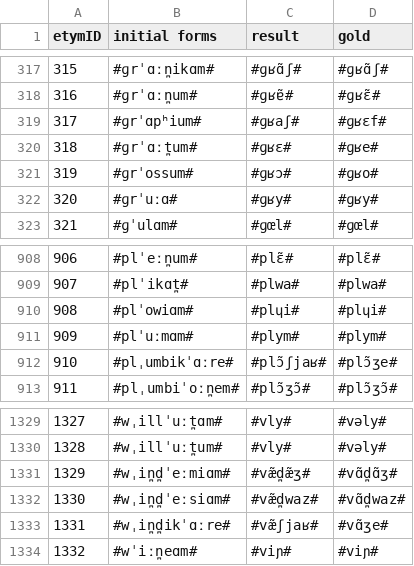
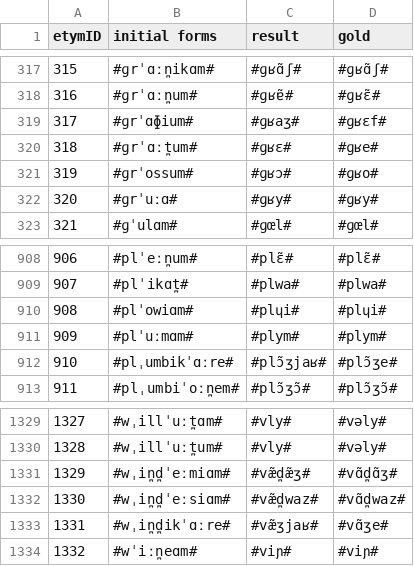
Before and after one commit to clmarr/DiaSim, a CSV file: run1_output_graph.csv, drawn as a sheet; only a part is shown, gaps mark what is left out.

```diff
--- a/run1_output_graph.csv
+++ b/run1_output_graph.csv
@@ -318,3 +318,3 @@ etymID,initial forms,result, gold
 316,#ɡrˈɑːn̪um#,#ɡʁɐ̃#,#ɡʁɛ̃#
-317,#ɡrˈɑpʰium#,#ɡʁaʃ#,#ɡʁɛf#
+317,#ɡrˈɑɸium#,#ɡʁaʒ#,#ɡʁɛf#
 318,#ɡrˈɑːt̪um#,#ɡʁɛ#,#ɡʁe#
@@ -911,3 +911,3 @@ etymID,initial forms,result, gold
 909,#plˈuːmɑm#,#plym#,#plym#
-910,#plˌumbikˈɑːre#,#plɔ̃ʃjaʁ#,#plɔ̃ʒe#
+910,#plˌumbikˈɑːre#,#plɔ̃ʒjaʁ#,#plɔ̃ʒe#
 911,#plˌumbiˈoːn̪em#,#plɔ̃ʒɔ̃#,#plɔ̃ʒɔ̃#
@@ -1332,3 +1332,3 @@ etymID,initial forms,result, gold
 1330,#wˌin̪d̪ˈeːsiɑm#,#væ̃d̪waz#,#vɑ̃d̪waz#
-1331,#wˌin̪d̪ikˈɑːre#,#væ̃ʃjaʁ#,#vɑ̃ʒe#
+1331,#wˌin̪d̪ikˈɑːre#,#væ̃ʒjaʁ#,#vɑ̃ʒe#
 1332,#wˈiːn̪eɑm#,#viɲ#,#viɲ#
```
Also changed, not shown: 10 other files.
